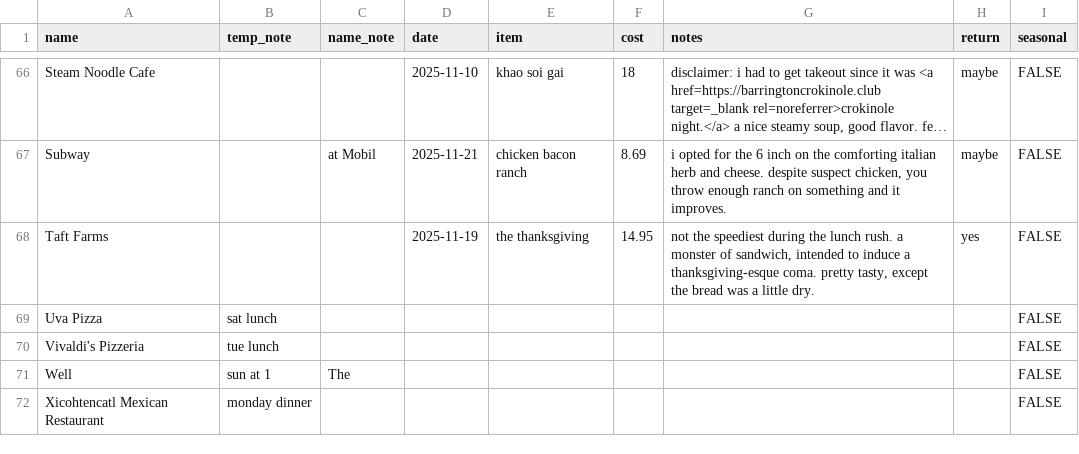
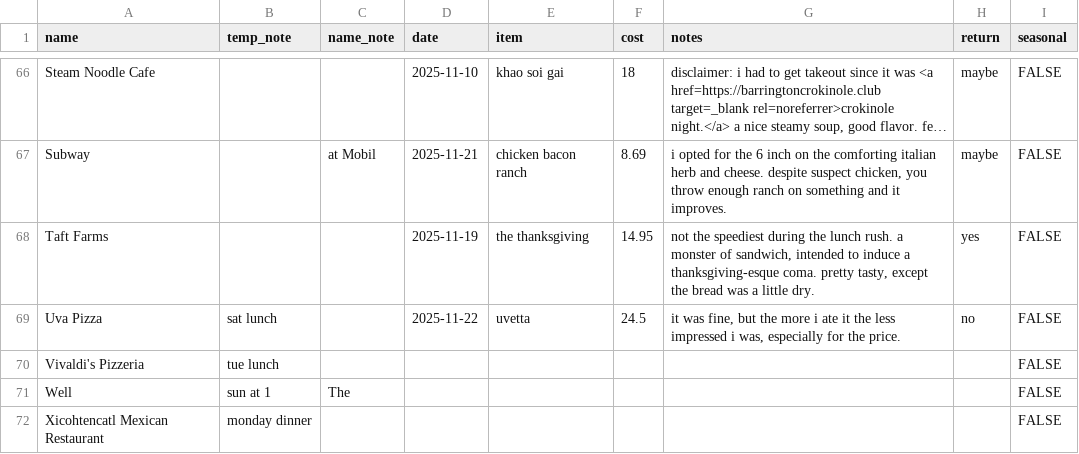
Before and after one commit to russellsamora/grazebarrington, a CSV file: src/data/places.csv, drawn as a sheet; only a part is shown, gaps mark what is left out; long unchanged cells end in …; the diff names each change by its address in the sheet, - before the commit and + after, or states it on an @@ line.

```diff
--- a/src/data/places.csv
+++ b/src/data/places.csv
-D69 (date): (empty)
+D69 (date): 2025-11-22
-E69 (item): (empty)
+E69 (item): uvetta
-F69 (cost): (empty)
+F69 (cost): 24.5
-G69 (notes): (empty)
+G69 (notes): it was fine, but the more i ate it the less impressed i was, especially for the price.
-H69 (return): (empty)
+H69 (return): no
```
Also changed, not shown: 14 other files.
